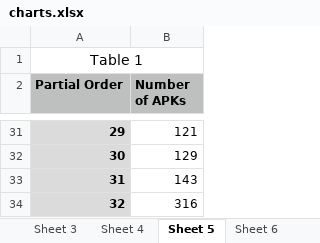
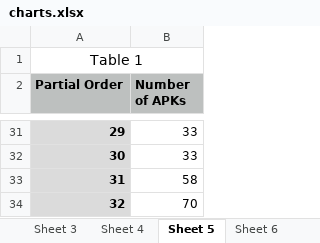
Before and after one commit to amordahl/AndroidTA_FaultLocalization, an Excel workbook: resources/data/charts.xlsx, sheet Sheet 5, drawn as a sheet; only a part is shown, gaps mark what is left out; values as stored, in another font and other column widths than the file's, no borders; charts and pictures not drawn; the diff covers the shown part only; the diff names each change by its address in the sheet, - before the commit and + after, or states it on an @@ line.

```diff
--- a/resources/data/charts.xlsx (sheet Sheet 5)
+++ b/resources/data/charts.xlsx (sheet Sheet 5)
-B31 (Number of APKs): 121
+B31 (Number of APKs): 33
-B32 (Number of APKs): 129
+B32 (Number of APKs): 33
-B33 (Number of APKs): 143
+B33 (Number of APKs): 58
-B34 (Number of APKs): 316
+B34 (Number of APKs): 70
```
Also changed, not shown: 26 edited cells elsewhere in this sheet, charts or pictures, 1 other file.
